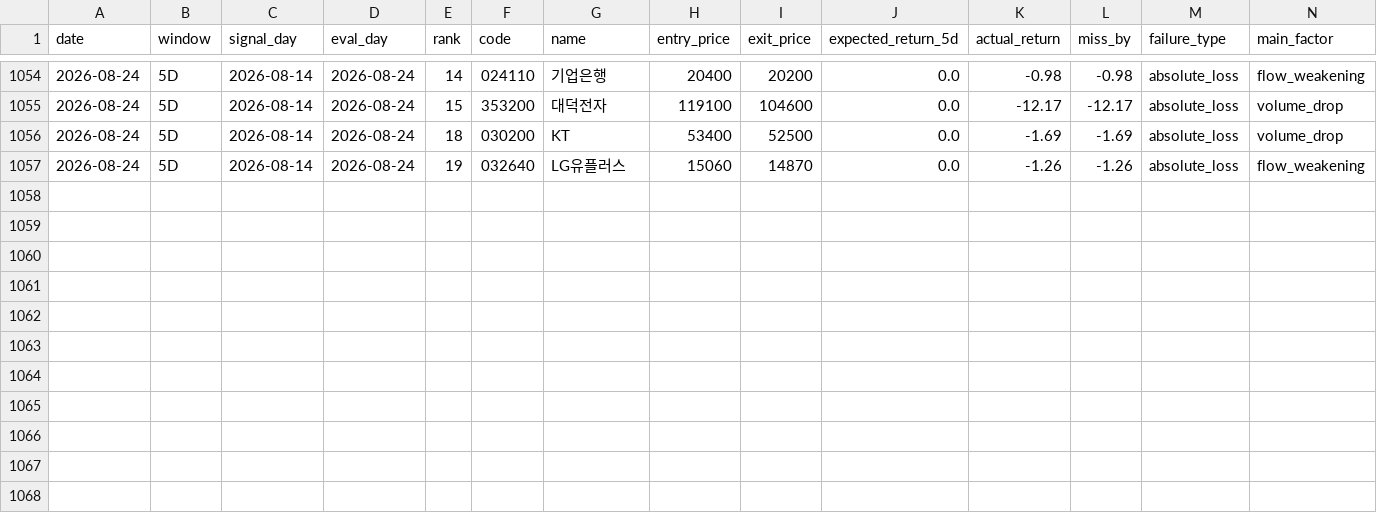
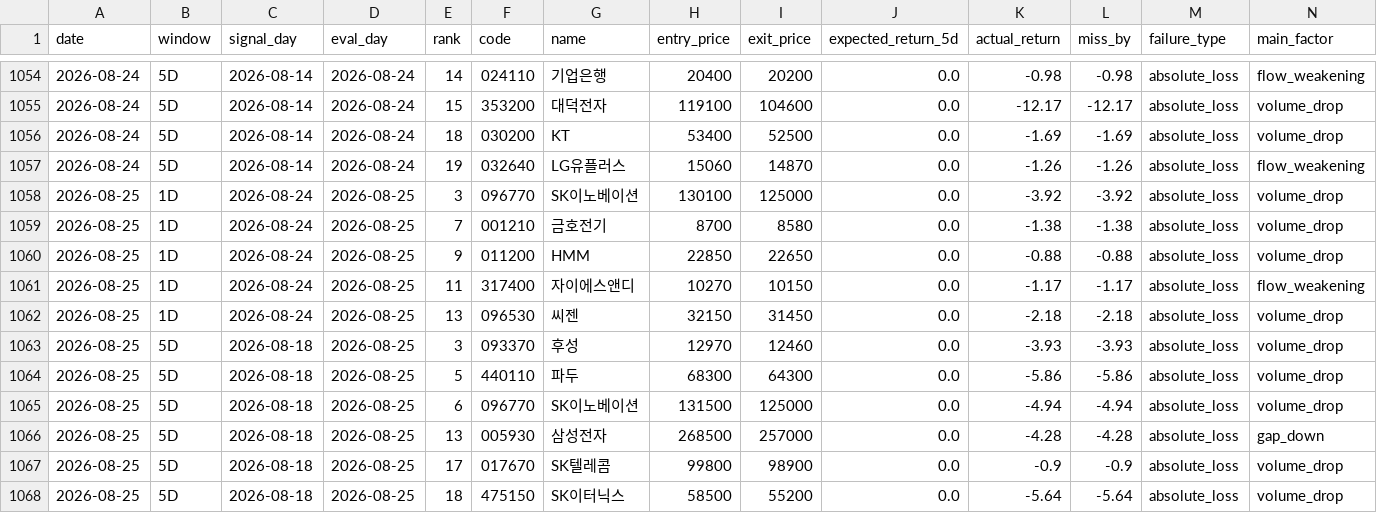
Before and after one commit to stanleyim/choonsimi, a CSV file: failure_history.csv, drawn as a sheet; only a part is shown, gaps mark what is left out; rows hold the shown columns only; the diff names each change by its address in the sheet, - before the commit and + after, or states it on an @@ line.

```diff
--- a/failure_history.csv
+++ b/failure_history.csv
+row 1058: 2026-08-25 | 1D | 2026-08-24 | 2026-08-25 | 3 | 096770 | SK이노베이션 | 130100 | 125000 | 0.0 | -3.92 | -3.92 | absolute_loss | volume_drop
+row 1059: 2026-08-25 | 1D | 2026-08-24 | 2026-08-25 | 7 | 001210 | 금호전기 | 8700 | 8580 | 0.0 | -1.38 | -1.38 | absolute_loss | volume_drop
+row 1060: 2026-08-25 | 1D | 2026-08-24 | 2026-08-25 | 9 | 011200 | HMM | 22850 | 22650 | 0.0 | -0.88 | -0.88 | absolute_loss | volume_drop
+row 1061: 2026-08-25 | 1D | 2026-08-24 | 2026-08-25 | 11 | 317400 | 자이에스앤디 | 10270 | 10150 | 0.0 | -1.17 | -1.17 | absolute_loss | flow_weakening
+row 1062: 2026-08-25 | 1D | 2026-08-24 | 2026-08-25 | 13 | 096530 | 씨젠 | 32150 | 31450 | 0.0 | -2.18 | -2.18 | absolute_loss | volume_drop
+row 1063: 2026-08-25 | 5D | 2026-08-18 | 2026-08-25 | 3 | 093370 | 후성 | 12970 | 12460 | 0.0 | -3.93 | -3.93 | absolute_loss | volume_drop
+row 1064: 2026-08-25 | 5D | 2026-08-18 | 2026-08-25 | 5 | 440110 | 파두 | 68300 | 64300 | 0.0 | -5.86 | -5.86 | absolute_loss | volume_drop
+row 1065: 2026-08-25 | 5D | 2026-08-18 | 2026-08-25 | 6 | 096770 | SK이노베이션 | 131500 | 125000 | 0.0 | -4.94 | -4.94 | absolute_loss | volume_drop
+row 1066: 2026-08-25 | 5D | 2026-08-18 | 2026-08-25 | 13 | 005930 | 삼성전자 | 268500 | 257000 | 0.0 | -4.28 | -4.28 | absolute_loss | gap_down
+row 1067: 2026-08-25 | 5D | 2026-08-18 | 2026-08-25 | 17 | 017670 | SK텔레콤 | 99800 | 98900 | 0.0 | -0.9 | -0.9 | absolute_loss | volume_drop
+row 1068: 2026-08-25 | 5D | 2026-08-18 | 2026-08-25 | 18 | 475150 | SK이터닉스 | 58500 | 55200 | 0.0 | -5.64 | -5.64 | absolute_loss | volume_drop
```
Also changed, not shown: history.csv, signal_history.csv, 5 other files.
